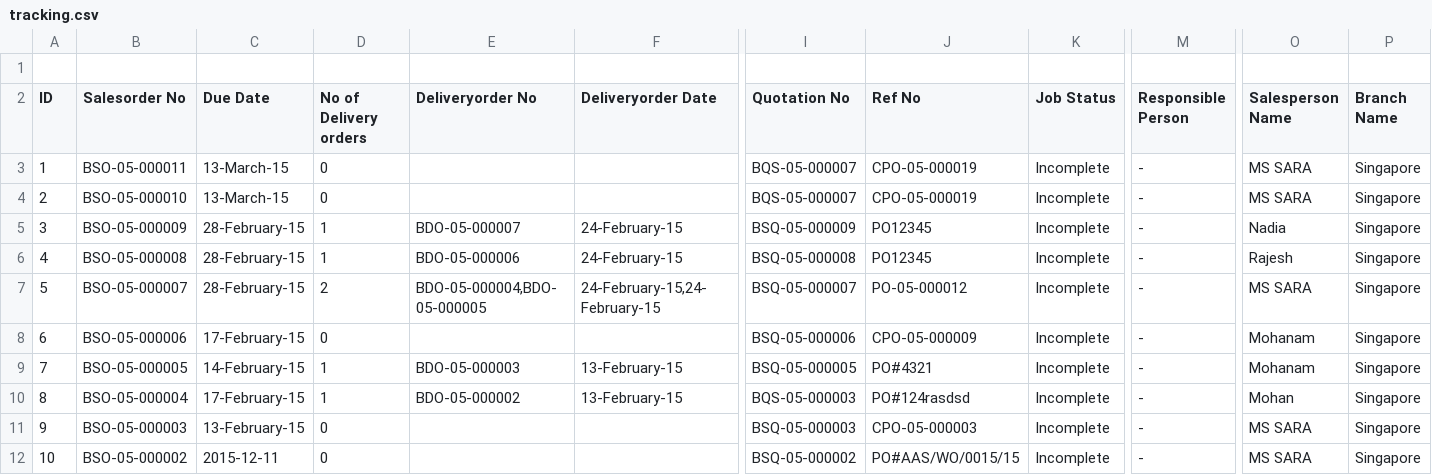
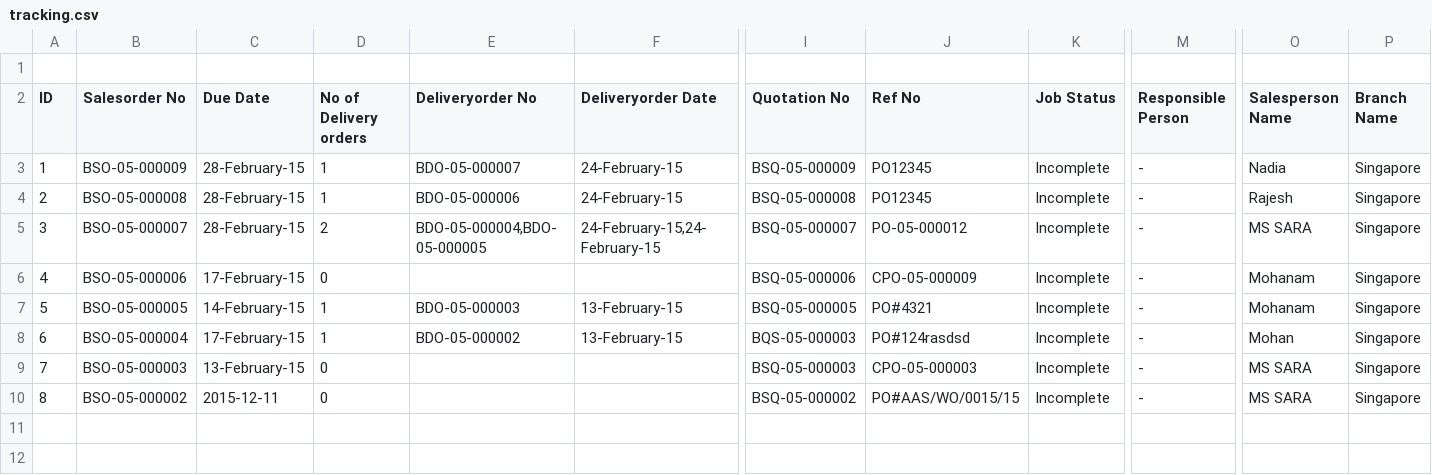
Before and after one commit to BSSAM/bs, a CSV file: app/webroot/excel/tracking.csv, drawn as a sheet; only a part is shown, gaps mark what is left out; removed rows and columns are numbered as before the commit, all else as after; rows hold the shown columns only; the diff names each change by its address in the sheet, - before the commit and + after, or states it on an @@ line.

```diff
--- a/app/webroot/excel/tracking.csv
+++ b/app/webroot/excel/tracking.csv
-row 3: 1 | BSO-05-000011 | 13-March-15 | 0 |  |  | BQS-05-000007 | CPO-05-000019 | Incomplete | - | MS SARA | Singapore
-row 4: 2 | BSO-05-000010 | 13-March-15 | 0 |  |  | BQS-05-000007 | CPO-05-000019 | Incomplete | - | MS SARA | Singapore
@@ column A (ID) renumbered from row 3 down @@
```
Also changed, not shown: 49 other files.
